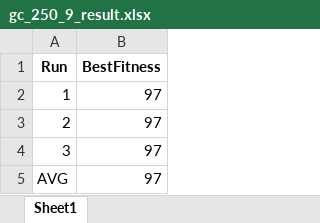
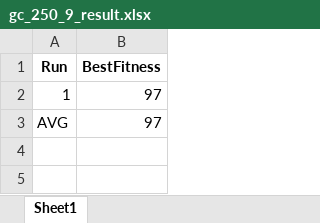
Before and after one commit to rranagungorr/ColoringGraph, an Excel workbook: visuals/gc_250_9_result.xlsx, sheet Sheet1, drawn as a sheet; values as stored, in another font and other column widths than the file's, no borders; the diff names each change by its address in the sheet, - before the commit and + after, or states it on an @@ line.

```diff
--- a/visuals/gc_250_9_result.xlsx (sheet Sheet1)
+++ b/visuals/gc_250_9_result.xlsx (sheet Sheet1)
-row 3: 2 | 97
-row 4: 3 | 97
```
Also changed, not shown: visuals/gc_100_9_result.xlsx, visuals/gc_500_9_result.xlsx, 18 other files.
